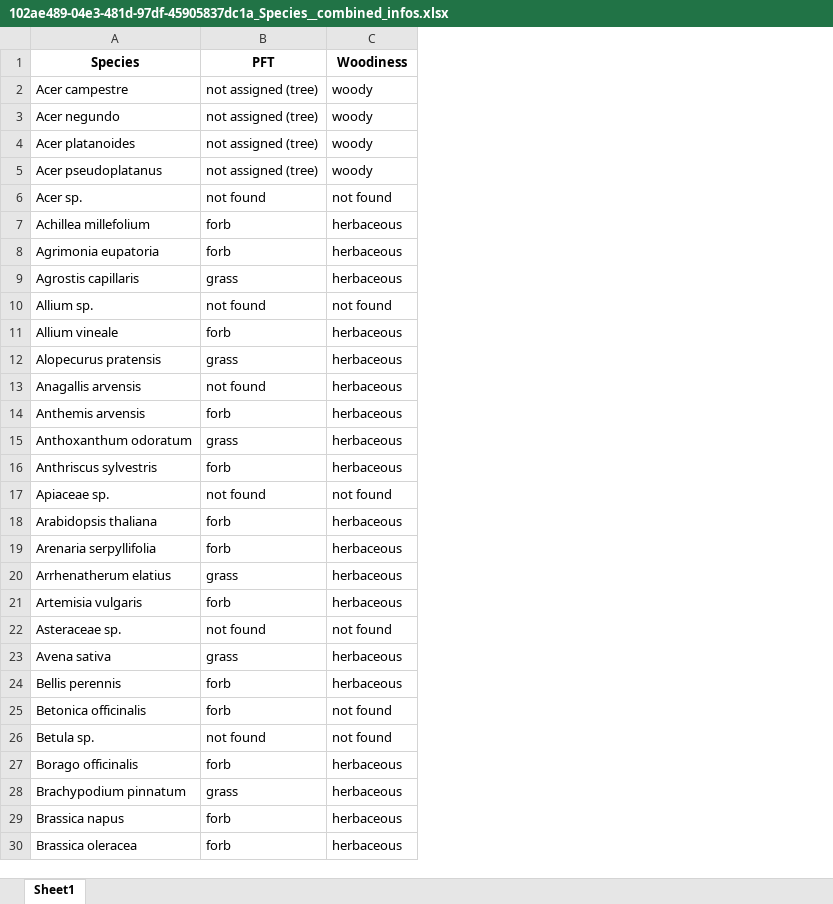
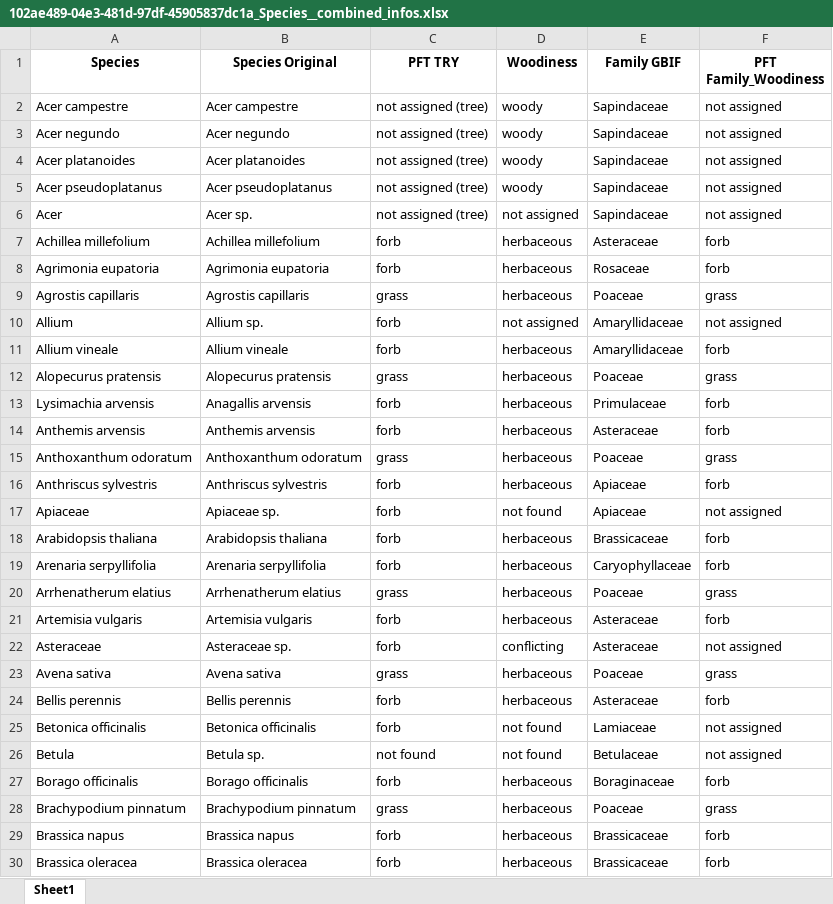
Before and after one commit to BioDT/uc-grassland, an Excel workbook: speciesMappingExampleLists/102ae489-04e3-481d-97df-45905837dc1a_Species__combined_infos.xlsx, sheet Sheet1, drawn as a sheet; only a part is shown; values as stored, in another font and other column widths than the file's, no borders; removed rows and columns are numbered as before the commit, all else as after; the diff covers the shown part only; the diff names each change by its address in the sheet, - before the commit and + after, or states it on an @@ line.

```diff
--- a/speciesMappingExampleLists/102ae489-04e3-481d-97df-45905837dc1a_Species__combined_infos.xlsx (sheet Sheet1)
+++ b/speciesMappingExampleLists/102ae489-04e3-481d-97df-45905837dc1a_Species__combined_infos.xlsx (sheet Sheet1)
+column B (Species Original), rows 2-5: Acer campestre | Acer negundo | Acer platanoides | Acer pseudoplatanus; rows 7-9: Achillea millefolium | Agrimonia eupatoria | Agrostis capillaris; rows 11-12: Allium vineale | Alopecurus pratensis; rows 14-21: Anthemis arvensis | Anthoxanthum odoratum | Anthriscus sylvestris | Apiaceae sp. | Arabidopsis thaliana | Arenaria serpyllifolia | Arrhenatherum elatius | Artemisia vulgaris; rows 23-30: Avena sativa | Bellis perennis | Betonica officinalis | Betula sp. | Borago officinalis | Brachypodium pinnatum | Brassica napus | Brassica oleracea
+column E (Family GBIF), rows 2-5: all Sapindaceae; rows 7-9: Asteraceae | Rosaceae | Poaceae; rows 11-12: Amaryllidaceae | Poaceae; rows 14-21: Asteraceae | Poaceae | Apiaceae | Apiaceae | Brassicaceae | Caryophyllaceae | Poaceae | Asteraceae; rows 23-30: Poaceae | Asteraceae | Lamiaceae | Betulaceae | Boraginaceae | Poaceae | Brassicaceae | Brassicaceae
+column F (PFT Family_Woodiness), rows 2-5: all not assigned; rows 7-9: forb | forb | grass; rows 11-12: forb | grass; rows 14-21: forb | grass | forb | not assigned | forb | forb | grass | forb; rows 23-30: grass | forb | not assigned | not assigned | forb | grass | forb | forb
-C1: PFT
+C1: PFT TRY
-row 6: Acer sp. | not found | not found
+row 6: Acer | Acer sp. | not assigned (tree) | not assigned | Sapindaceae | not assigned
-row 10: Allium sp. | not found | not found
+row 10: Allium | Allium sp. | forb | not assigned | Amaryllidaceae | not assigned
-row 13: Anagallis arvensis | not found | herbaceous
+row 13: Lysimachia arvensis | Anagallis arvensis | forb | herbaceous | Primulaceae | forb
-A17 (Species): Apiaceae sp.
+A17 (Species): Apiaceae
-C17 (PFT TRY): not found
+C17 (PFT TRY): forb
-row 22: Asteraceae sp. | not found | not found
+row 22: Asteraceae | Asteraceae sp. | forb | conflicting | Asteraceae | not assigned
-A26 (Species): Betula sp.
+A26 (Species): Betula
```
Also changed, not shown: 24 added rows, 24 removed rows and 9 edited cells elsewhere in this sheet, speciesMappingExampleLists/102ae489-04e3-481d-97df-45905837dc1a_Species__FamilyGBIF.xlsx, speciesMappingExampleLists/102ae489-04e3-481d-97df-45905837dc1a_Species__GBIFList.xlsx, 9 other files.
